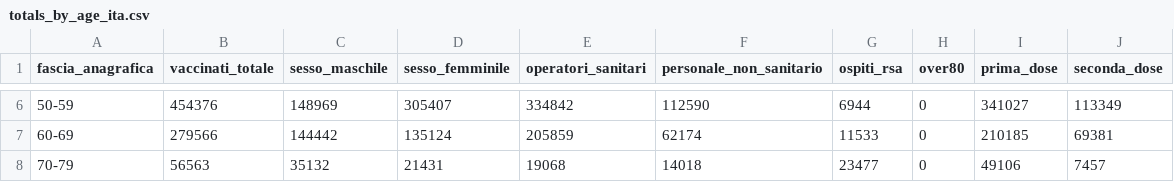
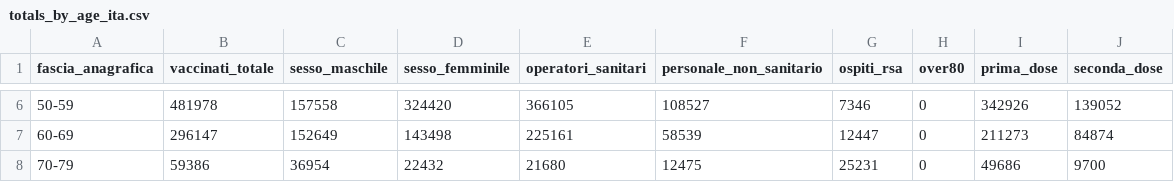
Before and after one commit to baggiponte/vaccine-data-italy, a CSV file: data_ita/totals_by_age_ita.csv, drawn as a sheet; only a part is shown, gaps mark what is left out; the diff covers the shown part only.

```diff
--- a/data_ita/totals_by_age_ita.csv
+++ b/data_ita/totals_by_age_ita.csv
@@ -6,3 +6,3 @@ fascia_anagrafica,vaccinati_totale,sesso_maschile,sesso_femminile,operatori_sani
-50-59,454376,148969,305407,334842,112590,6944,0,341027,113349
-60-69,279566,144442,135124,205859,62174,11533,0,210185,69381
-70-79,56563,35132,21431,19068,14018,23477,0,49106,7457
+50-59,481978,157558,324420,366105,108527,7346,0,342926,139052
+60-69,296147,152649,143498,225161,58539,12447,0,211273,84874
+70-79,59386,36954,22432,21680,12475,25231,0,49686,9700
```
Also changed, not shown: 50 edited cells elsewhere in this file, data_ita/doses_by_area_ita.csv, data_ita/doses_by_date_ita.csv, 5 other files.
